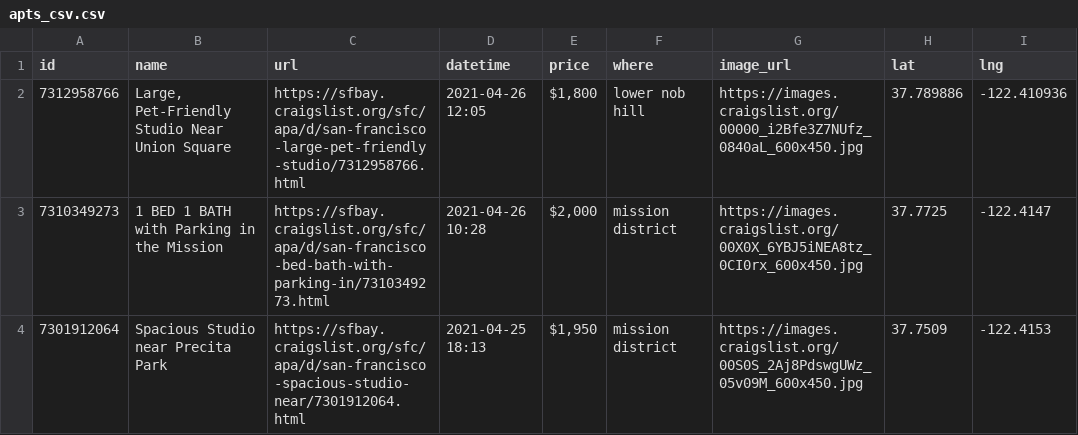
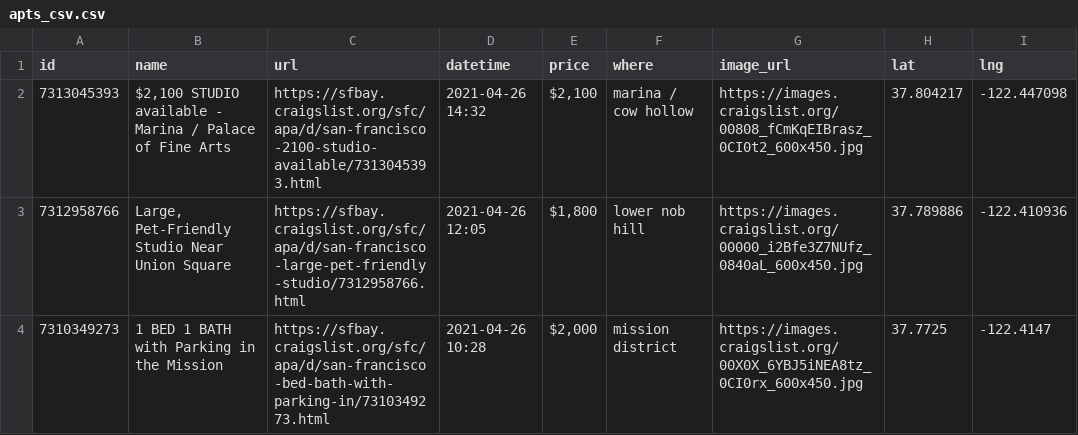
Before and after one commit to jackdbastian/jackdbastian.github.io, a CSV file: _data/apts_csv.csv, drawn as a sheet; only a part is shown; the shorter side is filled out with more unchanged rows; the diff names each change by its address in the sheet, - before the commit and + after, or states it on an @@ line.

```diff
--- a/_data/apts_csv.csv
+++ b/_data/apts_csv.csv
+row 2: 7313045393 | $2,100 STUDIO available - Marina / Palace of Fine Arts | https://sfbay.craigslist.org/sfc/apa/d/san-francisco-2100-studio-available/7313045393.html | 2021-04-26 14:32 | $2,100 | marina / cow hollow | https://images.craigslist.org/00808_fCmKqEIBrasz_0CI0t2_600x450.jpg | 37.804217 | -122.447098
```
Also changed, not shown: 1 other file.
